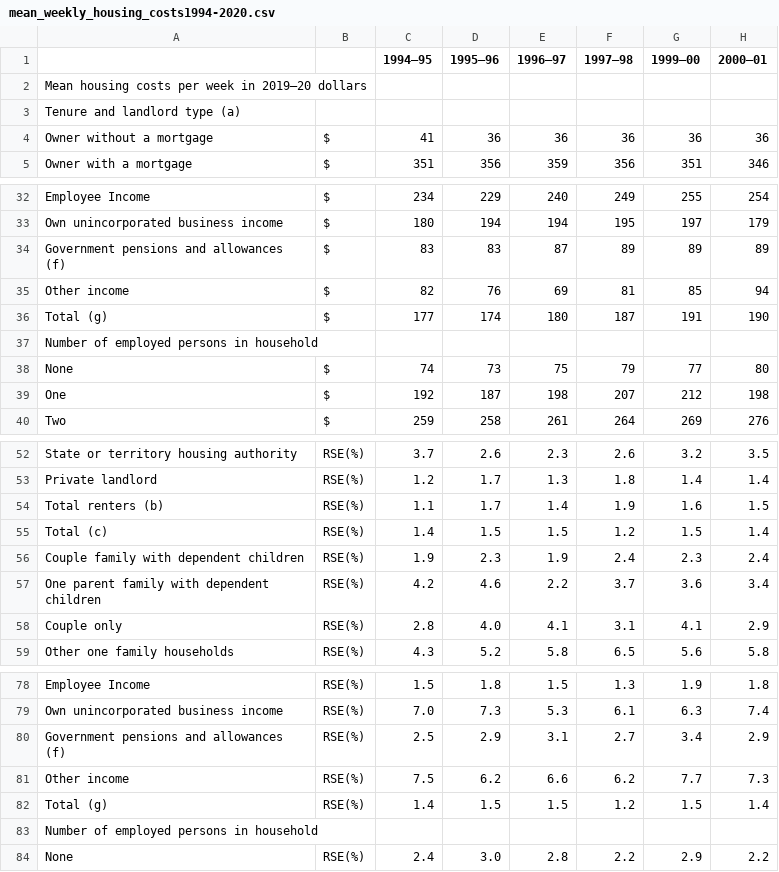
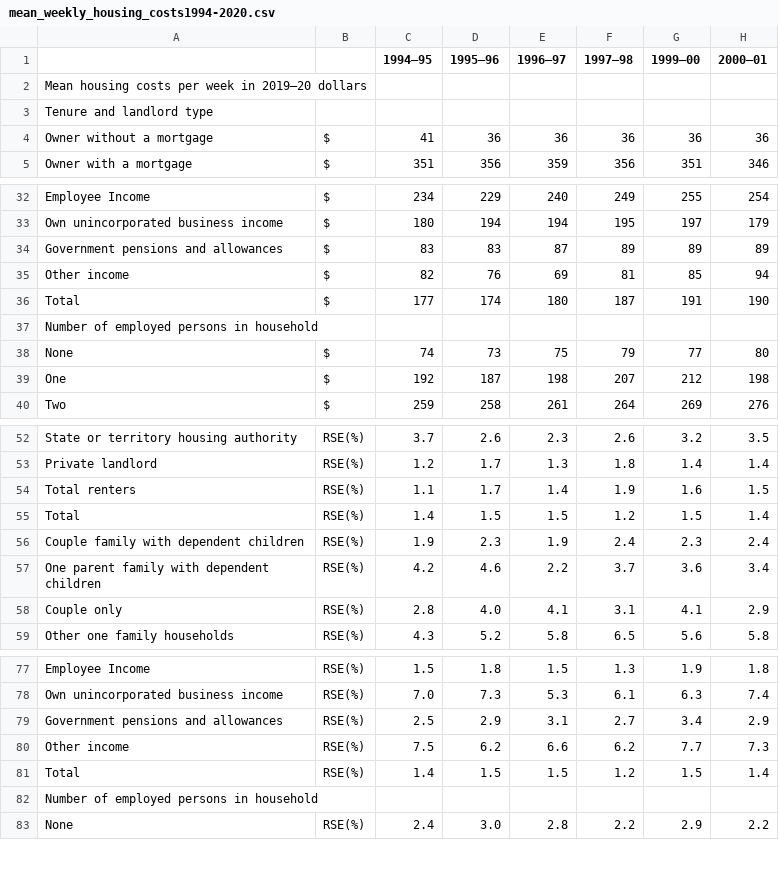
Before and after one commit to cat-loverrr/Data-Science-Assessment-Task, a CSV file: mean_weekly_housing_costs1994-2020.csv, drawn as a sheet; only a part is shown, gaps mark what is left out; addresses are those after the commit; the diff covers the shown part only; the diff names each change by its address in the sheet, - before the commit and + after, or states it on an @@ line.

```diff
--- a/mean_weekly_housing_costs1994-2020.csv
+++ b/mean_weekly_housing_costs1994-2020.csv
-A3: Tenure and landlord type (a)
+A3: Tenure and landlord type
-A34: Government pensions and allowances (f)
+A34: Government pensions and allowances
-A36: Total (g)
+A36: Total
-A54: Total renters (b)
+A54: Total renters
-A55: Total (c)
+A55: Total
-A79: Government pensions and allowances (f)
+A79: Government pensions and allowances
-A81: Total (g)
+A81: Total
```
Also changed, not shown: 1 added row, 2 removed rows and 12 edited cells elsewhere in this file.
